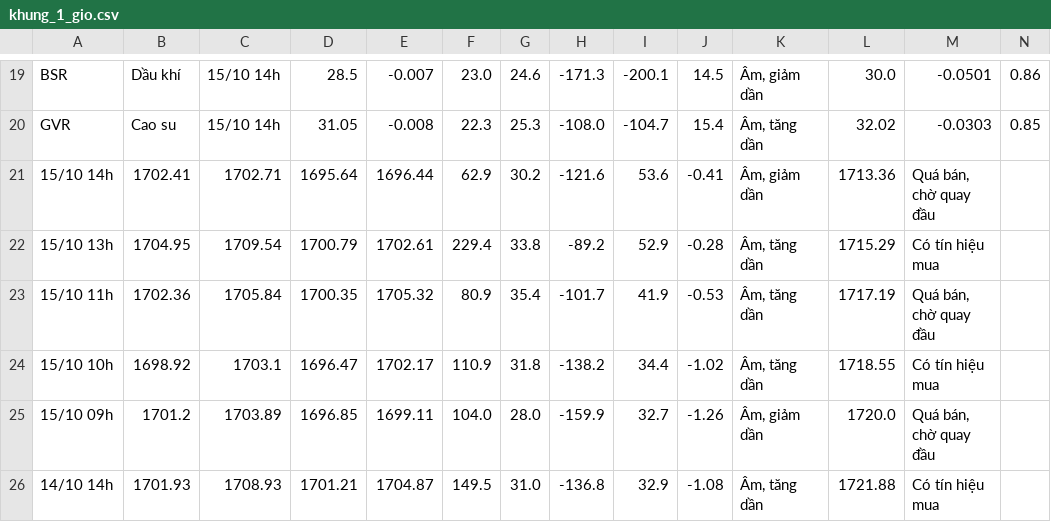
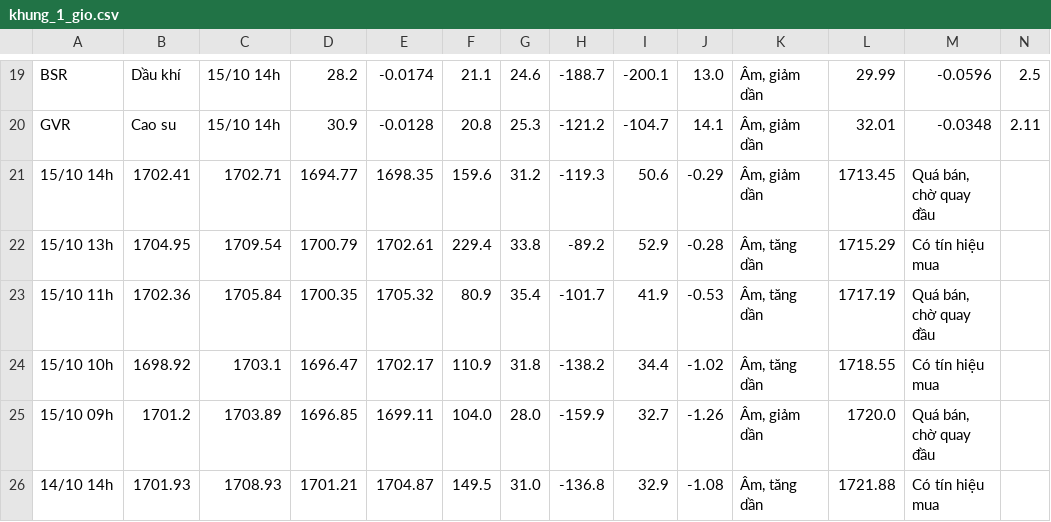
Before and after one commit to quangn1975/do-rong-hose, a CSV file: data/khung_1_gio.csv, drawn as a sheet; only a part is shown, gaps mark what is left out; the diff covers the shown part only; the diff names each change by its address in the sheet, - before the commit and + after, or states it on an @@ line.

```diff
--- a/data/khung_1_gio.csv
+++ b/data/khung_1_gio.csv
-D19: 28.5
+D19: 28.2
-E19: -0.007
+E19: -0.0174
-F19: 23.0
+F19: 21.1
-H19: -171.3
+H19: -188.7
-J19: 14.5
+J19: 13.0
-L19: 30.0
+L19: 29.99
-M19: -0.0501
+M19: -0.0596
-N19: 0.86
+N19: 2.5
-D20: 31.05
+D20: 30.9
-E20: -0.008
+E20: -0.0128
-F20: 22.3
+F20: 20.8
-H20: -108.0
+H20: -121.2
-J20: 15.4
+J20: 14.1
-K20: Âm, tăng dần
+K20: Âm, giảm dần
-L20: 32.02
+L20: 32.01
-M20: -0.0303
+M20: -0.0348
-N20: 0.85
+N20: 2.11
-D21: 1695.64
+D21: 1694.77
-E21: 1696.44
+E21: 1698.35
-F21: 62.9
+F21: 159.6
-G21: 30.2
+G21: 31.2
-H21: -121.6
+H21: -119.3
-I21: 53.6
+I21: 50.6
-J21: -0.41
+J21: -0.29
-L21: 1713.36
+L21: 1713.45
```
Also changed, not shown: 119 edited cells elsewhere in this file.
